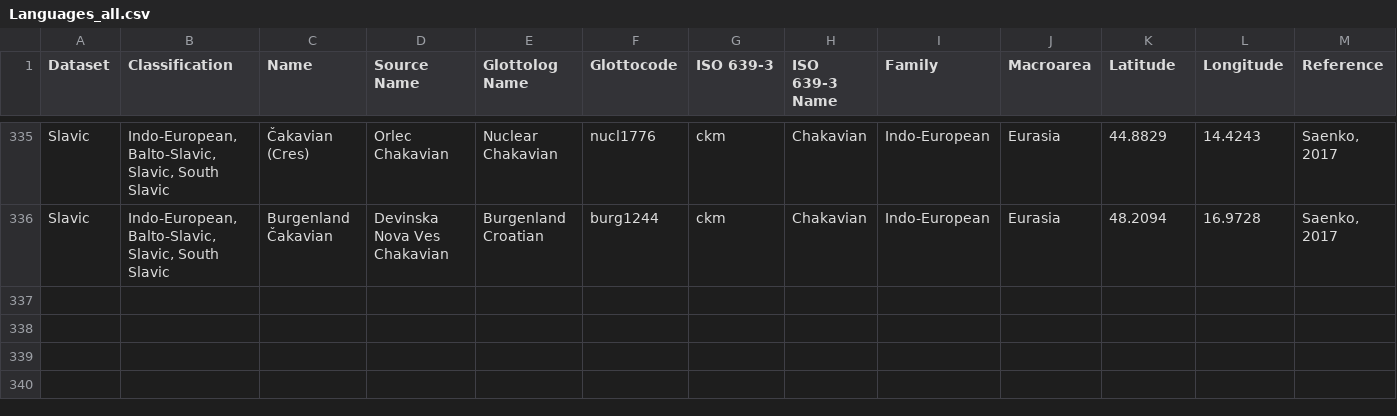
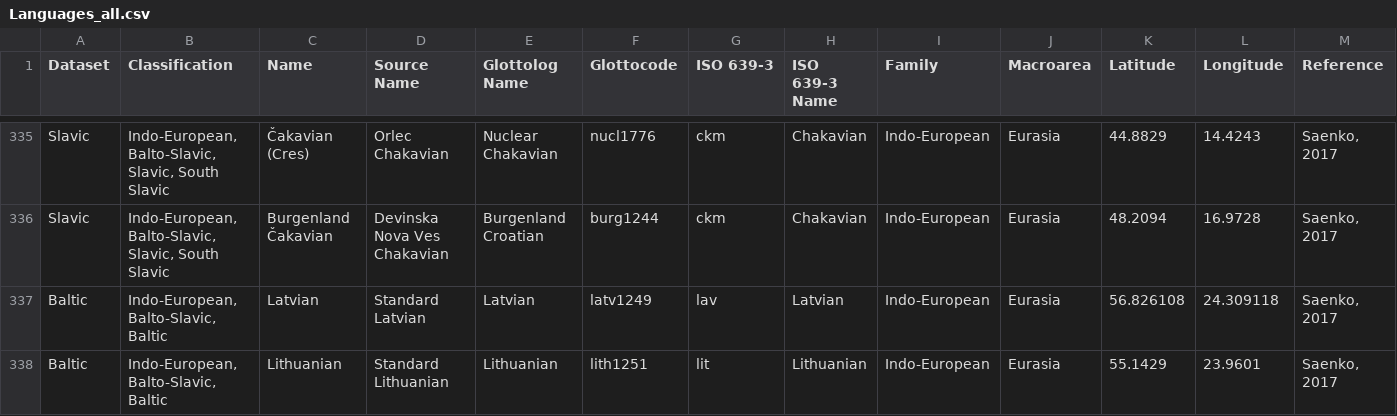
Before and after one commit to pgeorgis/LST_MScThesis, a CSV file: Datasets/Languages_all.csv, drawn as a sheet; only a part is shown, gaps mark what is left out; rows hold the shown columns only; the diff names each change by its address in the sheet, - before the commit and + after, or states it on an @@ line.

Commit message:
Updated Baltic data

```diff
--- a/Datasets/Languages_all.csv
+++ b/Datasets/Languages_all.csv
+row 337: Baltic | Indo-European, Balto-Slavic, Baltic | Latvian | Standard Latvian | Latvian | latv1249 | lav | Latvian | Indo-European | Eurasia | 56.826108 | 24.309118 | Saenko, 2017
+row 338: Baltic | Indo-European, Balto-Slavic, Baltic | Lithuanian | Standard Lithuanian | Lithuanian | lith1251 | lit | Lithuanian | Indo-European | Eurasia | 55.1429 | 23.9601 | Saenko, 2017
```
Also changed, not shown: Datasets/Balto-Slavic/Balto-Slavic Vocabulary Index.csv, Datasets/Balto-Slavic/balto_slavic_NEL_data.csv, 6 other files.
